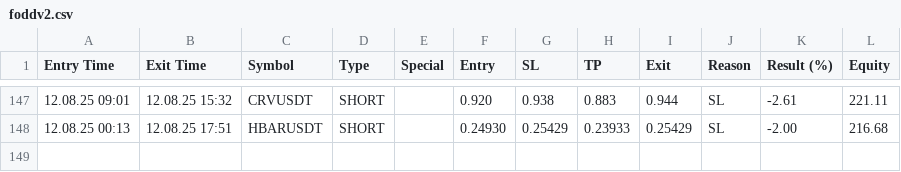
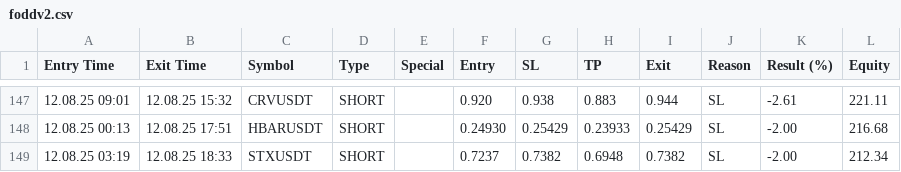
Before and after one commit to vFODD/FODDSIGNAL, a CSV file: foddv2.csv, drawn as a sheet; only a part is shown, gaps mark what is left out.

Commit message:
Güncelleme - 2025-08-12 18:34:32

```diff
--- a/foddv2.csv
+++ b/foddv2.csv
@@ -148 +148,2 @@ Entry Time,Exit Time,Symbol,Type,Special,Entry,SL,TP,Exit,Reason,Result (%),Equi
 12.08.25 00:13,12.08.25 17:51,HBARUSDT,SHORT,,0.24930,0.25429,0.23933,0.25429,SL,-2.00,216.68
+12.08.25 03:19,12.08.25 18:33,STXUSDT,SHORT,,0.7237,0.7382,0.6948,0.7382,SL,-2.00,212.34
```
